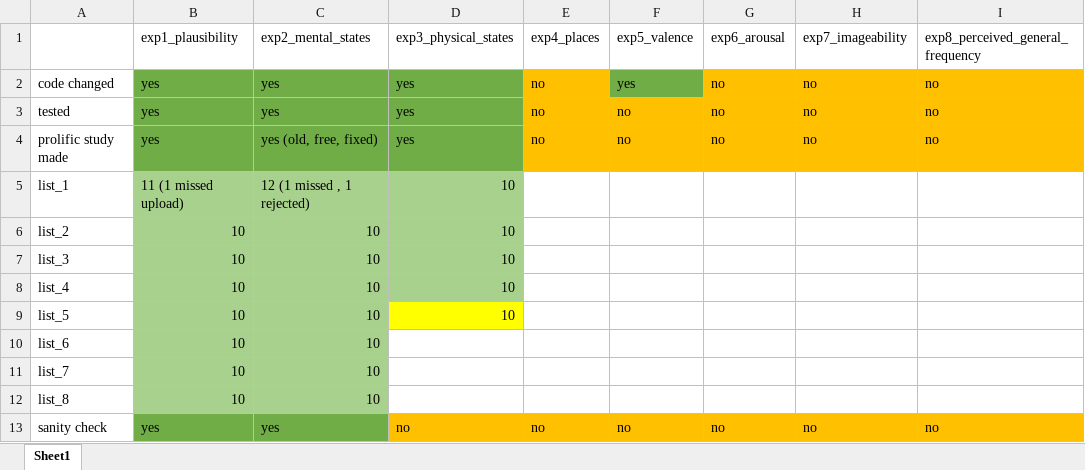
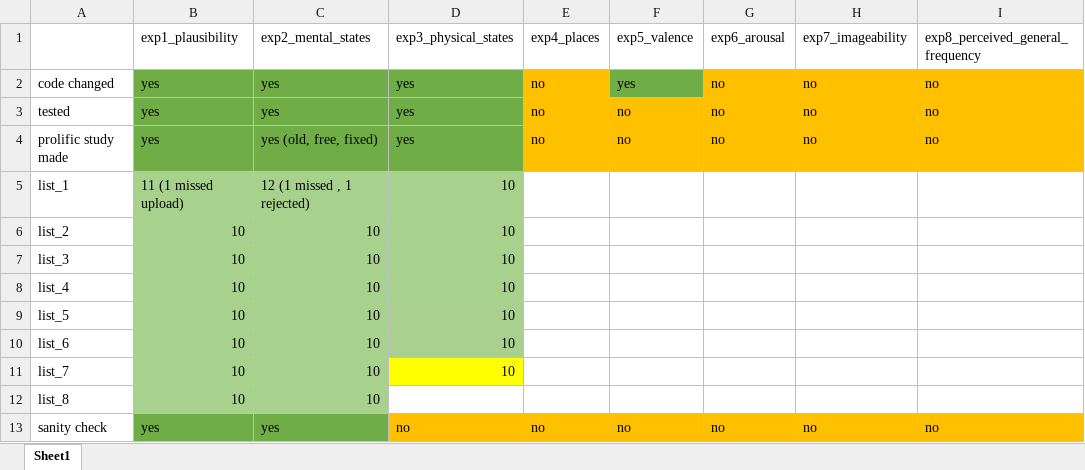
Before and after one commit to ishamody/lbllm_behavioral, an Excel workbook: tracker.xlsx, sheet Sheet1, drawn as a sheet; values as stored, in another font and other column widths than the file's, no borders; the diff names each change by its address in the sheet, - before the commit and + after, or states it on an @@ line.

Commit message:
q3 list 7

```diff
--- a/tracker.xlsx (sheet Sheet1)
+++ b/tracker.xlsx (sheet Sheet1)
-D9 fill: #FFFF00
+D9 fill: #A9D08E
-D10:D11: (empty)
+D10:D11: 10
-D10 fill: none
+D10 fill: #A9D08E
-D11 fill: none
+D11 fill: #FFFF00
```
Also changed, not shown: 1 other file.
